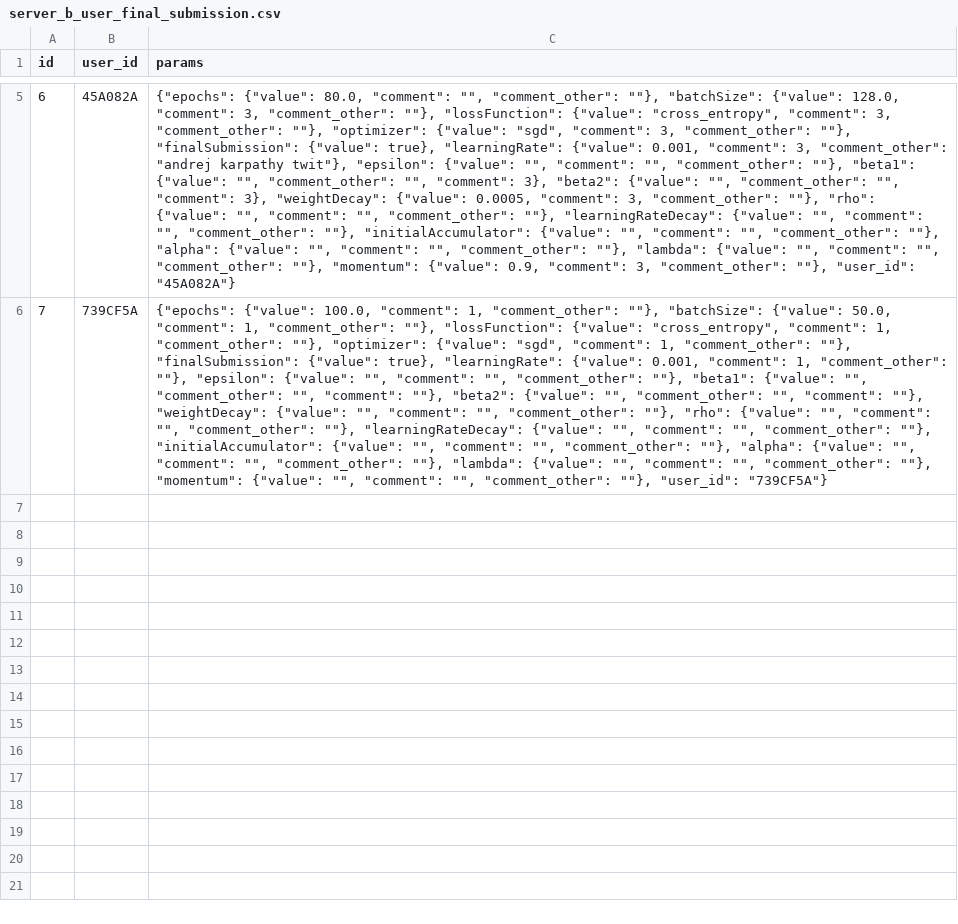
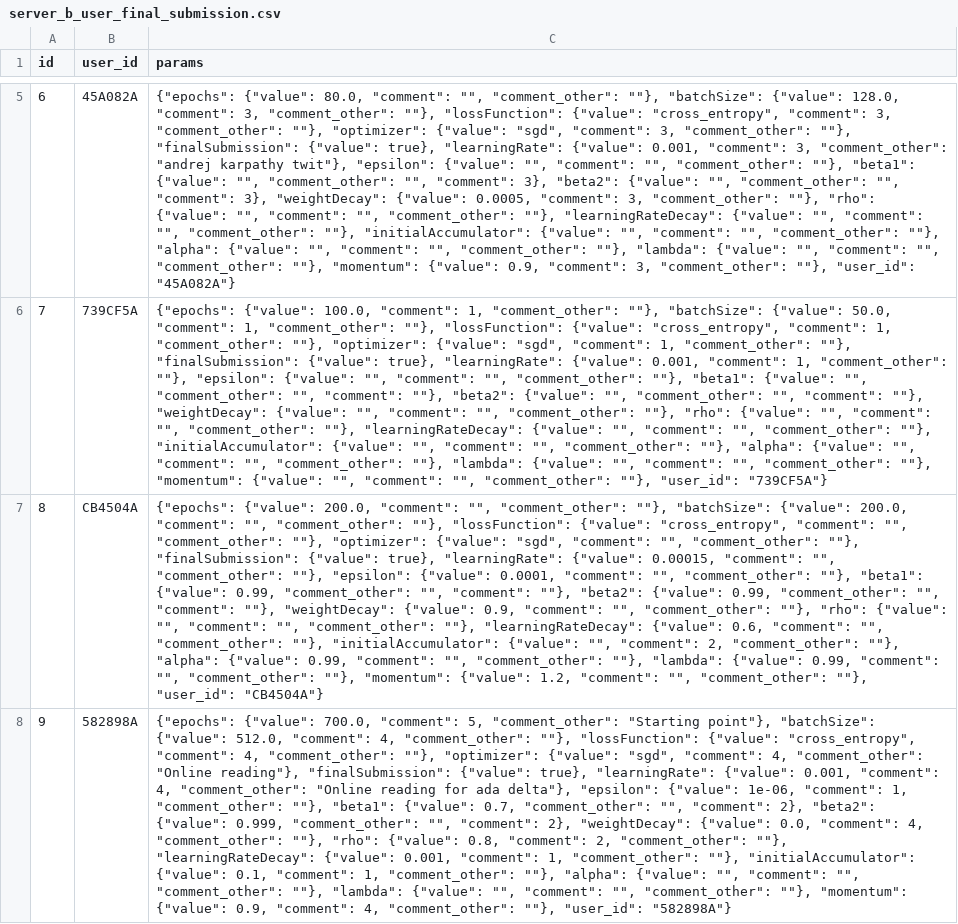
Before and after one commit to anandkanav92/thesis-implementation, a CSV file: le-net/user_data/server_b/server_b_user_final_submission.csv, drawn as a sheet; only a part is shown, gaps mark what is left out; the diff names each change by its address in the sheet, - before the commit and + after, or states it on an @@ line.

Commit message:
server c final

```diff
--- a/le-net/user_data/server_b/server_b_user_final_submission.csv
+++ b/le-net/user_data/server_b/server_b_user_final_submission.csv
+row 7: 8 | CB4504A | {"epochs": {"value": 200.0, "comment": "", "comment_other": ""}, "batchSize": {"value": 200.0, "comment": "", "comment_other": ""}, "lossFunction": {"value": "cross_entropy", "comment": "", "comment_other": ""}, "optimizer": {"value": "sgd", "comment": "", "comment_other": ""}, "finalSubmission": {"value": true}, "learningRate": {"value": 0.00015, "comment": "", "comment_other": ""}, "epsilon": {"value": 0.0001, "comment": "", "comment_other": ""}, "beta1": {"value": 0.99, "comment_other": "", "comment": ""}, "beta2": {"value": 0.99, "comment_other": "", "comment": ""}, "weightDecay": {"value": 0.9, "comment": "", "comment_other": ""}, "rho": {"value": "", "comment": "", "comment_other": ""}, "learningRateDecay": {"value": 0.6, "comment": "", "comment_other": ""}, "initialAccumulator": {"value": "", "comment": 2, "comment_other": ""}, "alpha": {"value": 0.99, "comment": "", "comment_other": ""}, "lambda": {"value": 0.99, "comment": "", "comment_other": ""}, "momentum": {"value": 1.2, "comment": "", "comment_other": ""}, "user_id": "CB4504A"}
+row 8: 9 | 582898A | {"epochs": {"value": 700.0, "comment": 5, "comment_other": "Starting point"}, "batchSize": {"value": 512.0, "comment": 4, "comment_other": ""}, "lossFunction": {"value": "cross_entropy", "comment": 4, "comment_other": ""}, "optimizer": {"value": "sgd", "comment": 4, "comment_other": "Online reading"}, "finalSubmission": {"value": true}, "learningRate": {"value": 0.001, "comment": 4, "comment_other": "Online reading for ada delta"}, "epsilon": {"value": 1e-06, "comment": 1, "comment_other": ""}, "beta1": {"value": 0.7, "comment_other": "", "comment": 2}, "beta2": {"value": 0.999, "comment_other": "", "comment": 2}, "weightDecay": {"value": 0.0, "comment": 4, "comment_other": ""}, "rho": {"value": 0.8, "comment": 2, "comment_other": ""}, "learningRateDecay": {"value": 0.001, "comment": 1, "comment_other": ""}, "initialAccumulator": {"value": 0.1, "comment": 1, "comment_other": ""}, "alpha": {"value": "", "comment": "", "comment_other": ""}, "lambda": {"value": "", "comment": "", "comment_other": ""}, "momentum": {"value": 0.9, "comment": 4, "comment_other": ""}, "user_id": "582898A"}
```
Also changed, not shown: le-net/user_data/server_b/server_b_user_info.csv, le-net/user_data/server_c/server_c_user_final_submission.csv, 6 other files.
